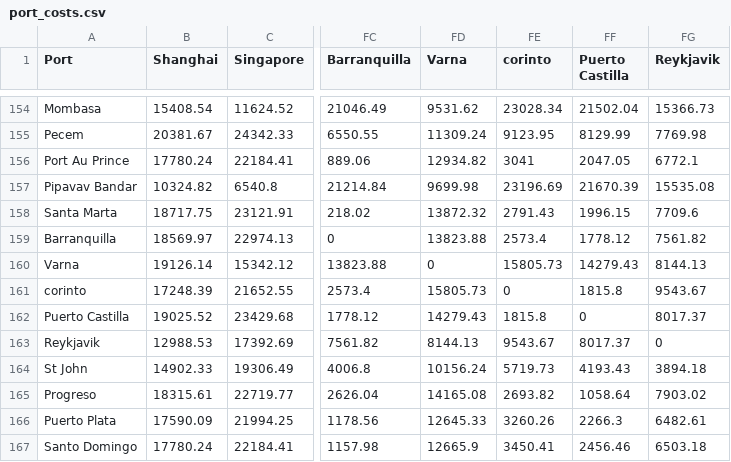
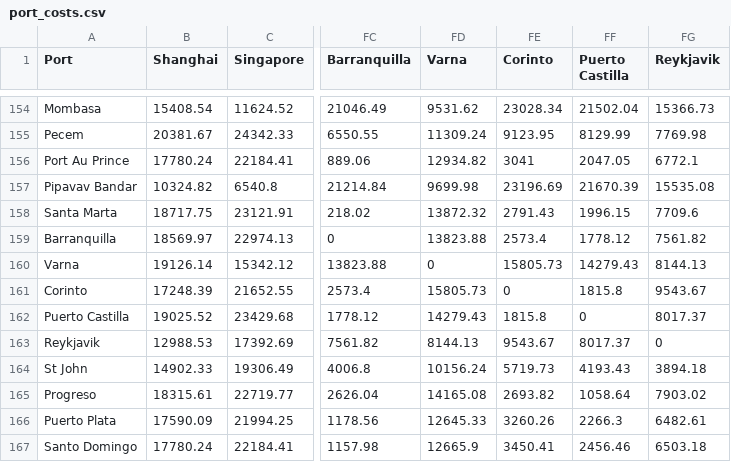
Before and after one commit to WBradbeer/port-routing, a CSV file: data/real_world/top200_water/port_costs.csv, drawn as a sheet; only a part is shown, gaps mark what is left out; the diff names each change by its address in the sheet, - before the commit and + after, or states it on an @@ line.

Commit message:
Capitalizing corinto.

```diff
--- a/data/real_world/top200_water/port_costs.csv
+++ b/data/real_world/top200_water/port_costs.csv
-FE1: corinto
+FE1: Corinto
-A161 (Port): corinto
+A161 (Port): Corinto
```
